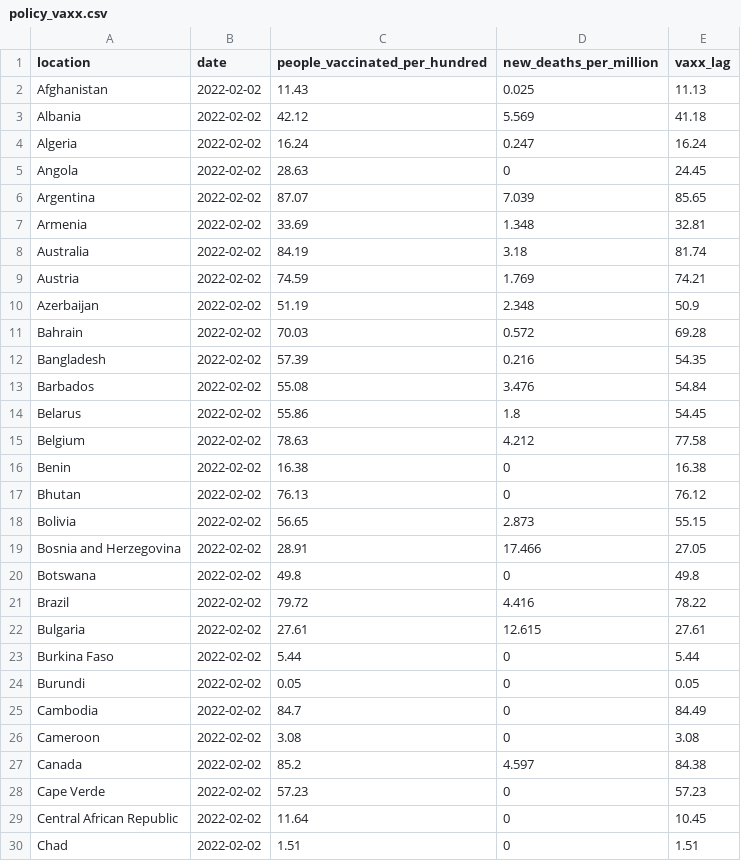
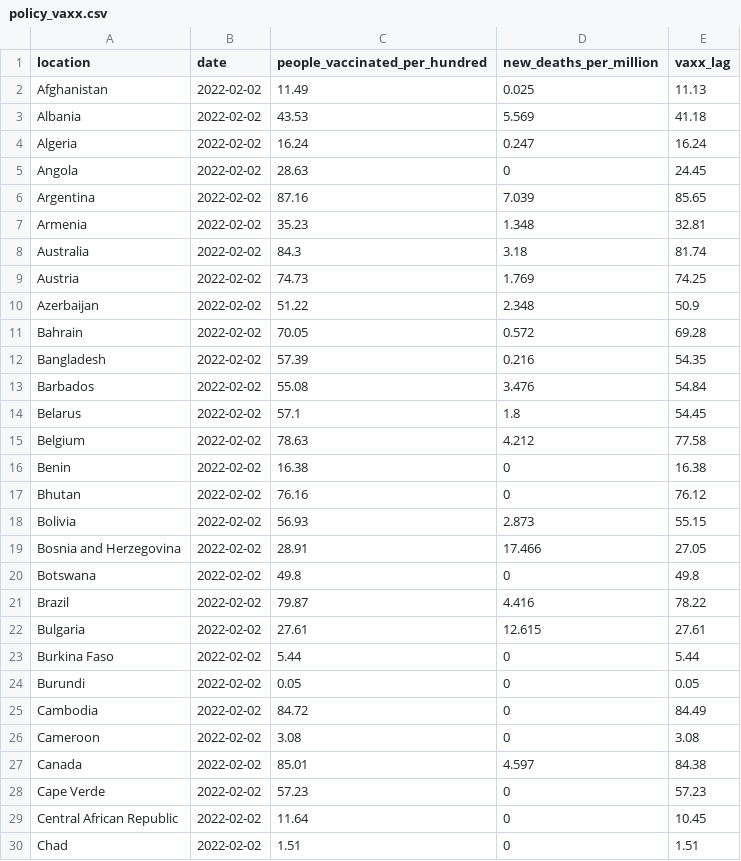
Before and after one commit to pixgarden/scrape-automation, a CSV file: policy_vaxx.csv, drawn as a sheet; only a part is shown; the diff covers the shown part only.

```diff
--- a/policy_vaxx.csv
+++ b/policy_vaxx.csv
@@ -1,22 +1,22 @@
 location,date,people_vaccinated_per_hundred,new_deaths_per_million,vaxx_lag
-Afghanistan,2022-02-02,11.43,0.025,11.13
-Albania,2022-02-02,42.12,5.569,41.18
+Afghanistan,2022-02-02,11.49,0.025,11.13
+Albania,2022-02-02,43.53,5.569,41.18
 Algeria,2022-02-02,16.24,0.247,16.24
 Angola,2022-02-02,28.63,0,24.45
-Argentina,2022-02-02,87.07,7.039,85.65
-Armenia,2022-02-02,33.69,1.348,32.81
-Australia,2022-02-02,84.19,3.18,81.74
-Austria,2022-02-02,74.59,1.769,74.21
-Azerbaijan,2022-02-02,51.19,2.348,50.9
-Bahrain,2022-02-02,70.03,0.572,69.28
+Argentina,2022-02-02,87.16,7.039,85.65
+Armenia,2022-02-02,35.23,1.348,32.81
+Australia,2022-02-02,84.3,3.18,81.74
+Austria,2022-02-02,74.73,1.769,74.25
+Azerbaijan,2022-02-02,51.22,2.348,50.9
+Bahrain,2022-02-02,70.05,0.572,69.28
 Bangladesh,2022-02-02,57.39,0.216,54.35
 Barbados,2022-02-02,55.08,3.476,54.84
-Belarus,2022-02-02,55.86,1.8,54.45
+Belarus,2022-02-02,57.1,1.8,54.45
 Belgium,2022-02-02,78.63,4.212,77.58
 Benin,2022-02-02,16.38,0,16.38
-Bhutan,2022-02-02,76.13,0,76.12
-Bolivia,2022-02-02,56.65,2.873,55.15
+Bhutan,2022-02-02,76.16,0,76.12
+Bolivia,2022-02-02,56.93,2.873,55.15
 Bosnia and Herzegovina,2022-02-02,28.91,17.466,27.05
 Botswana,2022-02-02,49.8,0,49.8
-Brazil,2022-02-02,79.72,4.416,78.22
+Brazil,2022-02-02,79.87,4.416,78.22
 Bulgaria,2022-02-02,27.61,12.615,27.61
@@ -24,5 +24,5 @@ Burkina Faso,2022-02-02,5.44,0,5.44
 Burundi,2022-02-02,0.05,0,0.05
-Cambodia,2022-02-02,84.7,0,84.49
+Cambodia,2022-02-02,84.72,0,84.49
 Cameroon,2022-02-02,3.08,0,3.08
-Canada,2022-02-02,85.2,4.597,84.38
+Canada,2022-02-02,85.01,4.597,84.38
 Cape Verde,2022-02-02,57.23,0,57.23
```
Also changed, not shown: 79 edited cells elsewhere in this file, third_doses.csv, 1 other file.
